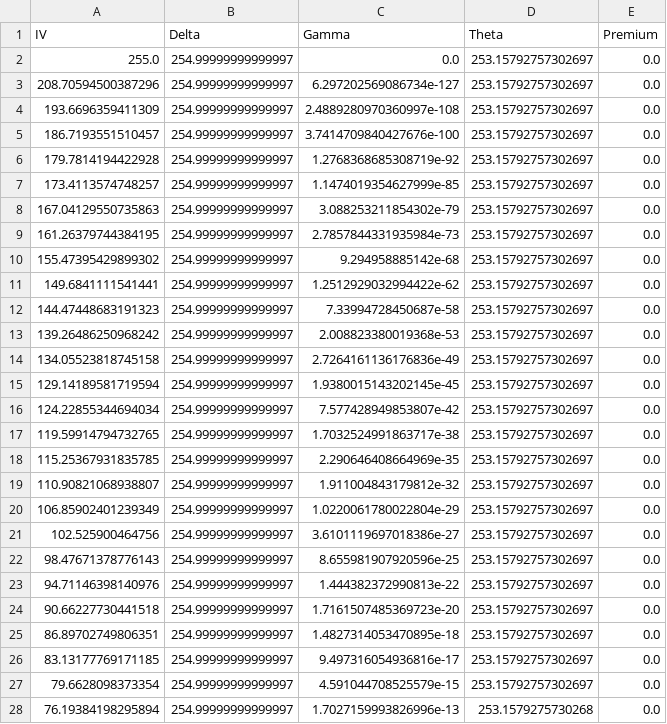
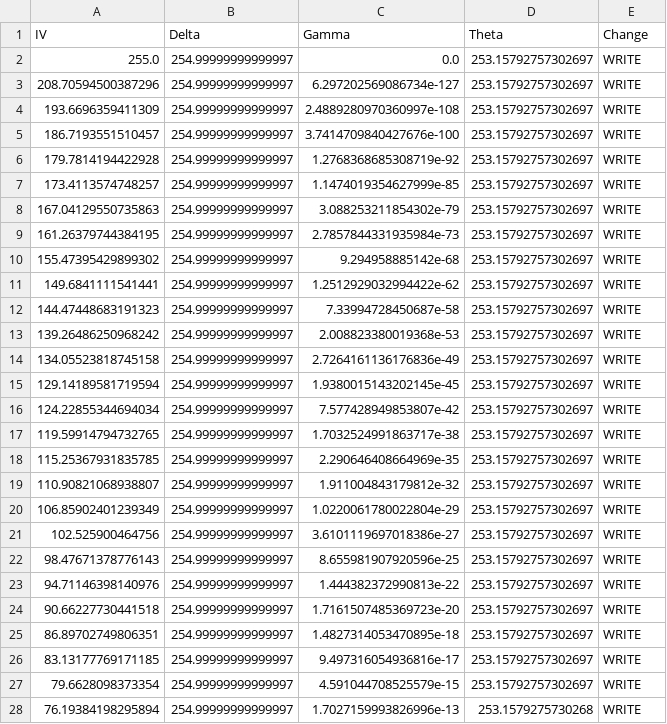
Before and after one commit to slucasmyer/SandBox, a CSV file: exported_puts.csv, drawn as a sheet; only a part is shown; the diff covers the shown part only.

```diff
--- a/exported_puts.csv
+++ b/exported_puts.csv
@@ -1,28 +1,28 @@
-IV,Delta,Gamma,Theta,Premium
-255.0,254.99999999999997,0.0,253.15792757302697,0.0
-208.70594500387296,254.99999999999997,6.297202569086734e-127,253.15792757302697,0.0
-193.6696359411309,254.99999999999997,2.4889280970360997e-108,253.15792757302697,0.0
-186.7193551510457,254.99999999999997,3.7414709840427676e-100,253.15792757302697,0.0
-179.7814194422928,254.99999999999997,1.2768368685308719e-92,253.15792757302697,0.0
-173.4113574748257,254.99999999999997,1.1474019354627999e-85,253.15792757302697,0.0
-167.04129550735863,254.99999999999997,3.088253211854302e-79,253.15792757302697,0.0
-161.26379744384195,254.99999999999997,2.7857844331935984e-73,253.15792757302697,0.0
-155.47395429899302,254.99999999999997,9.294958885142e-68,253.15792757302697,0.0
-149.6841111541441,254.99999999999997,1.2512929032994422e-62,253.15792757302697,0.0
-144.47448683191323,254.99999999999997,7.33994728450687e-58,253.15792757302697,0.0
-139.26486250968242,254.99999999999997,2.008823380019368e-53,253.15792757302697,0.0
-134.05523818745158,254.99999999999997,2.7264161136176836e-49,253.15792757302697,0.0
-129.14189581719594,254.99999999999997,1.9380015143202145e-45,253.15792757302697,0.0
-124.22855344694034,254.99999999999997,7.577428949853807e-42,253.15792757302697,0.0
-119.59914794732765,254.99999999999997,1.7032524991863717e-38,253.15792757302697,0.0
-115.25367931835785,254.99999999999997,2.290646408664969e-35,253.15792757302697,0.0
-110.90821068938807,254.99999999999997,1.911004843179812e-32,253.15792757302697,0.0
-106.85902401239349,254.99999999999997,1.0220061780022804e-29,253.15792757302697,0.0
-102.525900464756,254.99999999999997,3.6101119697018386e-27,253.15792757302697,0.0
-98.47671378776143,254.99999999999997,8.655981907920596e-25,253.15792757302697,0.0
-94.71146398140976,254.99999999999997,1.444382372990813e-22,253.15792757302697,0.0
-90.66227730441518,254.99999999999997,1.7161507485369723e-20,253.15792757302697,0.0
-86.89702749806351,254.99999999999997,1.4827314053470895e-18,253.15792757302697,0.0
-83.13177769171185,254.99999999999997,9.497316054936816e-17,253.15792757302697,0.0
-79.6628098373354,254.99999999999997,4.591044708525579e-15,253.15792757302697,0.0
-76.19384198295894,254.99999999999997,1.7027159993826996e-13,253.1579275730268,0.0
+IV,Delta,Gamma,Theta,Change
+255.0,254.99999999999997,0.0,253.15792757302697,WRITE
+208.70594500387296,254.99999999999997,6.297202569086734e-127,253.15792757302697,WRITE
+193.6696359411309,254.99999999999997,2.4889280970360997e-108,253.15792757302697,WRITE
+186.7193551510457,254.99999999999997,3.7414709840427676e-100,253.15792757302697,WRITE
+179.7814194422928,254.99999999999997,1.2768368685308719e-92,253.15792757302697,WRITE
+173.4113574748257,254.99999999999997,1.1474019354627999e-85,253.15792757302697,WRITE
+167.04129550735863,254.99999999999997,3.088253211854302e-79,253.15792757302697,WRITE
+161.26379744384195,254.99999999999997,2.7857844331935984e-73,253.15792757302697,WRITE
+155.47395429899302,254.99999999999997,9.294958885142e-68,253.15792757302697,WRITE
+149.6841111541441,254.99999999999997,1.2512929032994422e-62,253.15792757302697,WRITE
+144.47448683191323,254.99999999999997,7.33994728450687e-58,253.15792757302697,WRITE
+139.26486250968242,254.99999999999997,2.008823380019368e-53,253.15792757302697,WRITE
+134.05523818745158,254.99999999999997,2.7264161136176836e-49,253.15792757302697,WRITE
+129.14189581719594,254.99999999999997,1.9380015143202145e-45,253.15792757302697,WRITE
+124.22855344694034,254.99999999999997,7.577428949853807e-42,253.15792757302697,WRITE
+119.59914794732765,254.99999999999997,1.7032524991863717e-38,253.15792757302697,WRITE
+115.25367931835785,254.99999999999997,2.290646408664969e-35,253.15792757302697,WRITE
+110.90821068938807,254.99999999999997,1.911004843179812e-32,253.15792757302697,WRITE
+106.85902401239349,254.99999999999997,1.0220061780022804e-29,253.15792757302697,WRITE
+102.525900464756,254.99999999999997,3.6101119697018386e-27,253.15792757302697,WRITE
+98.47671378776143,254.99999999999997,8.655981907920596e-25,253.15792757302697,WRITE
+94.71146398140976,254.99999999999997,1.444382372990813e-22,253.15792757302697,WRITE
+90.66227730441518,254.99999999999997,1.7161507485369723e-20,253.15792757302697,WRITE
+86.89702749806351,254.99999999999997,1.4827314053470895e-18,253.15792757302697,WRITE
+83.13177769171185,254.99999999999997,9.497316054936816e-17,253.15792757302697,WRITE
+79.6628098373354,254.99999999999997,4.591044708525579e-15,253.15792757302697,WRITE
+76.19384198295894,254.99999999999997,1.7027159993826996e-13,253.1579275730268,WRITE
```
Also changed, not shown: 115 edited cells elsewhere in this file, exported_calls.csv.
